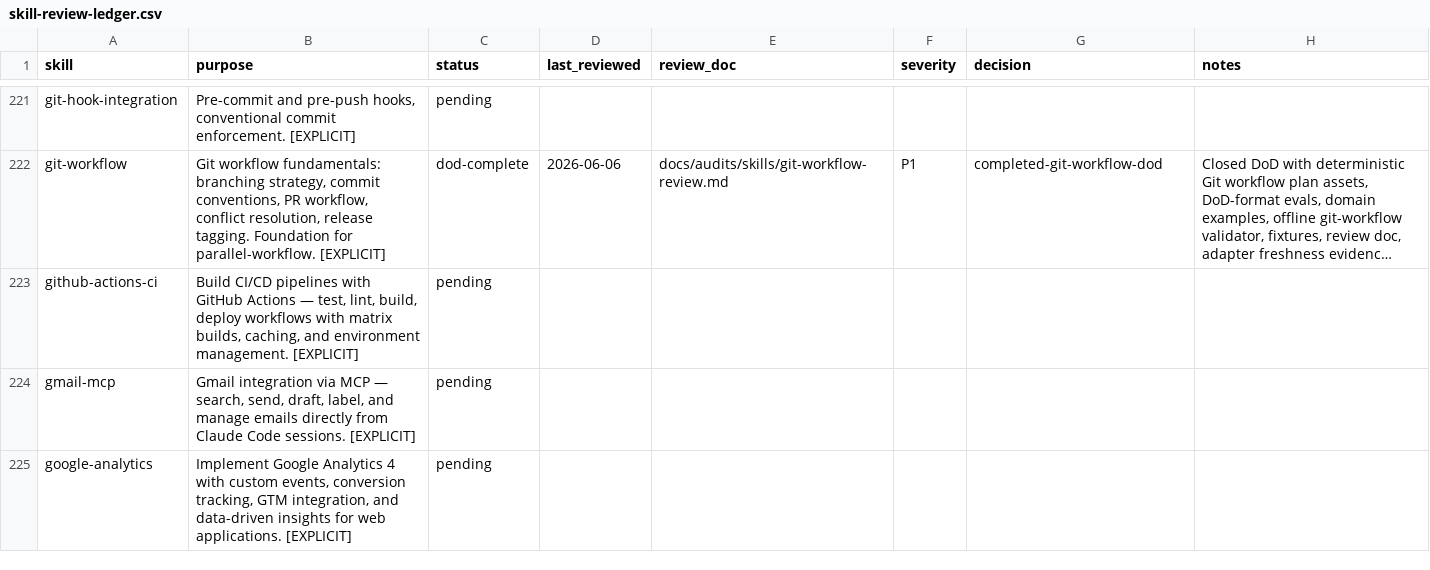
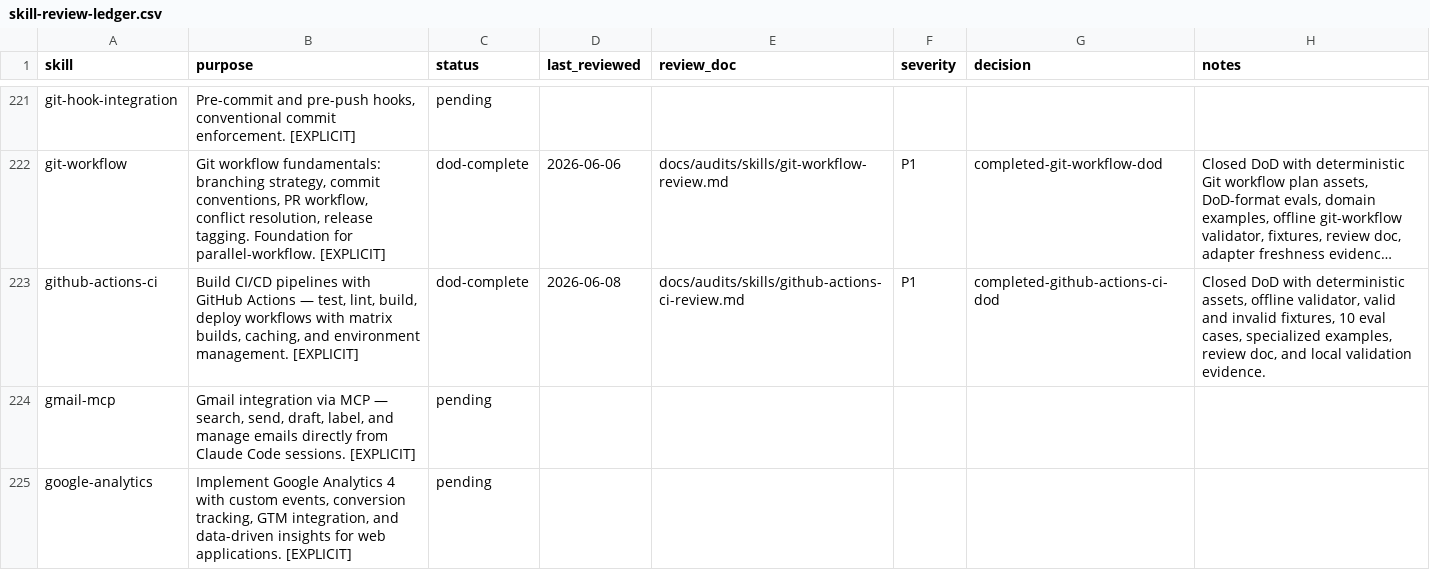
Before and after one commit to JaviMontano/jm-adk-alfa, a CSV file: docs/audits/skill-review-ledger.csv, drawn as a sheet; only a part is shown, gaps mark what is left out; long unchanged cells end in …; the diff names each change by its address in the sheet, - before the commit and + after, or states it on an @@ line.

Commit message:
Harden github-actions-ci DoD
Deterministic hardening for github-actions-ci with assets, offline validator, fixtures, evals, review doc, ledger evidence, and green Quality Gates.

```diff
--- a/docs/audits/skill-review-ledger.csv
+++ b/docs/audits/skill-review-ledger.csv
-C223 (status): pending
+C223 (status): dod-complete
-D223 (last_reviewed): (empty)
+D223 (last_reviewed): 2026-06-08
-E223 (review_doc): (empty)
+E223 (review_doc): docs/audits/skills/github-actions-ci-review.md
-F223 (severity): (empty)
+F223 (severity): P1
-G223 (decision): (empty)
+G223 (decision): completed-github-actions-ci-dod
-H223 (notes): (empty)
+H223 (notes): Closed DoD with deterministic assets, offline validator, valid and invalid fixtures, 10 eval cases, specialized examples, review doc, and local validation evidence.
```
Also changed, not shown: 43 other files.
